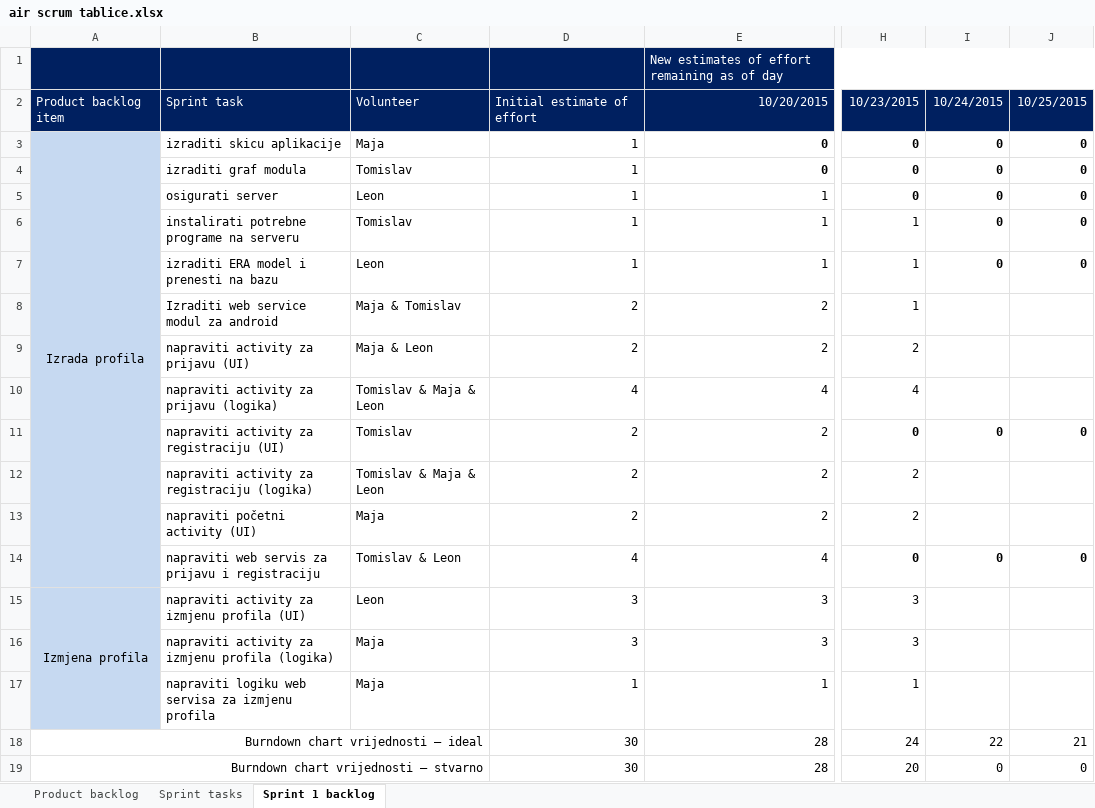
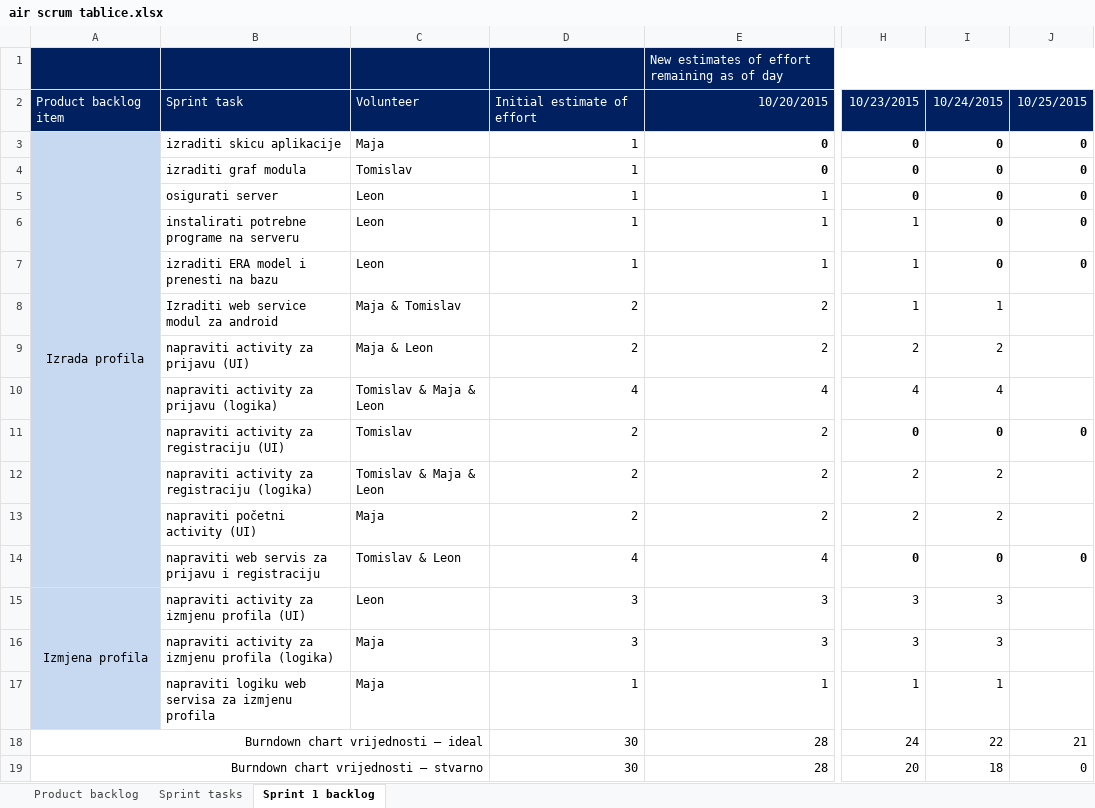
Before and after one commit to mvracan/air-projekt, an Excel workbook: dokumentacija/air scrum tablice.xlsx, sheet Sprint 1 backlog, drawn as a sheet; only a part is shown, gaps mark what is left out; values as stored, in another font and other column widths than the file's, no borders; charts and pictures not drawn; the diff names each change by its address in the sheet, - before the commit and + after, or states it on an @@ line.

Commit message:
moved db info to dokumentacija folder, updated air scrum tables with values for burndown chart

```diff
--- a/dokumentacija/air scrum tablice.xlsx (sheet Sprint 1 backlog)
+++ b/dokumentacija/air scrum tablice.xlsx (sheet Sprint 1 backlog)
-C6: Tomislav
+C6: Leon
-I8: (empty)
+I8: 1
-I9: (empty)
+I9: 2
-I10: (empty)
+I10: 4
-I12:I13: (empty)
+I12:I13: 2
-I15:I16: (empty)
+I15:I16: 3
-I17: (empty)
+I17: 1
-I19: 0
+I19: 18
```
Also changed, not shown: charts or pictures, 4 other files.
